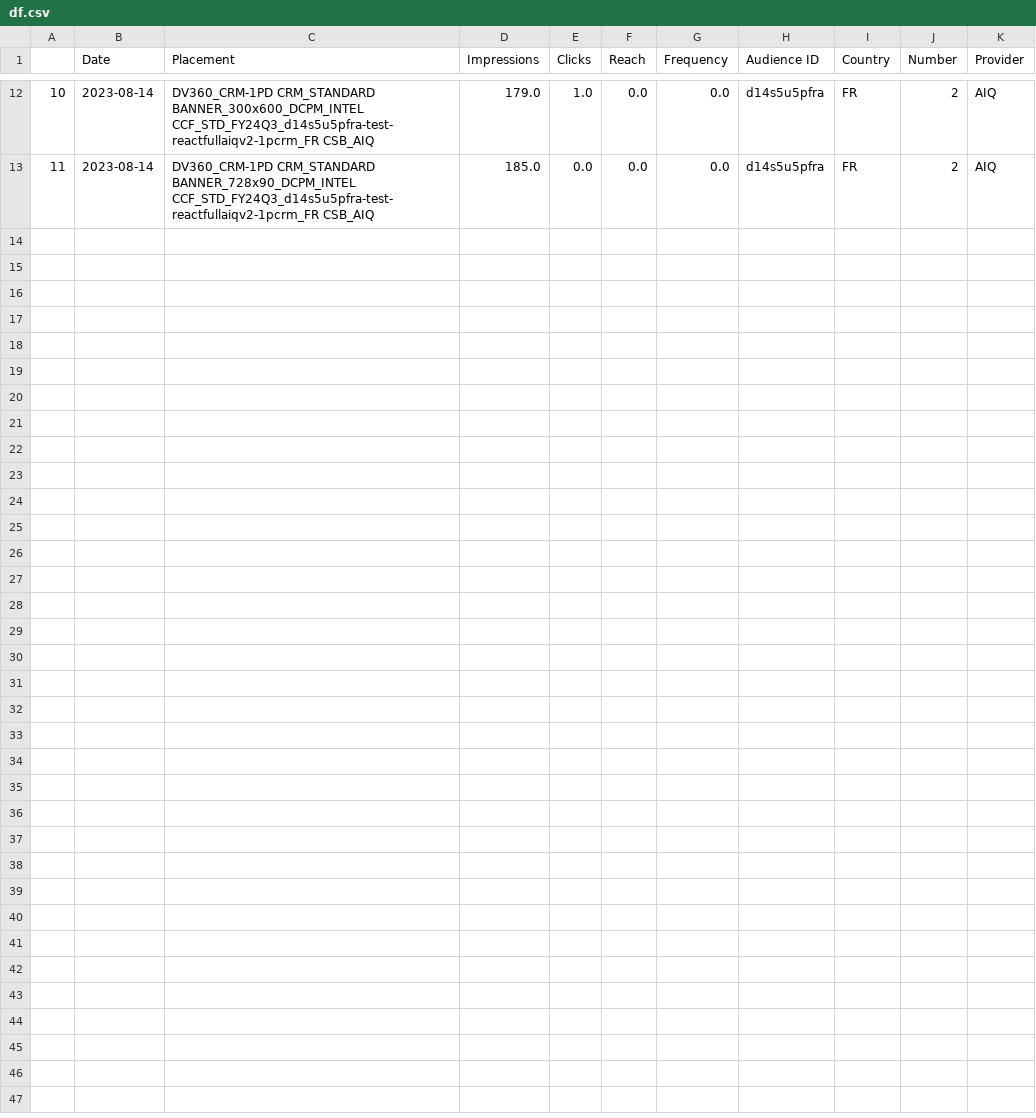
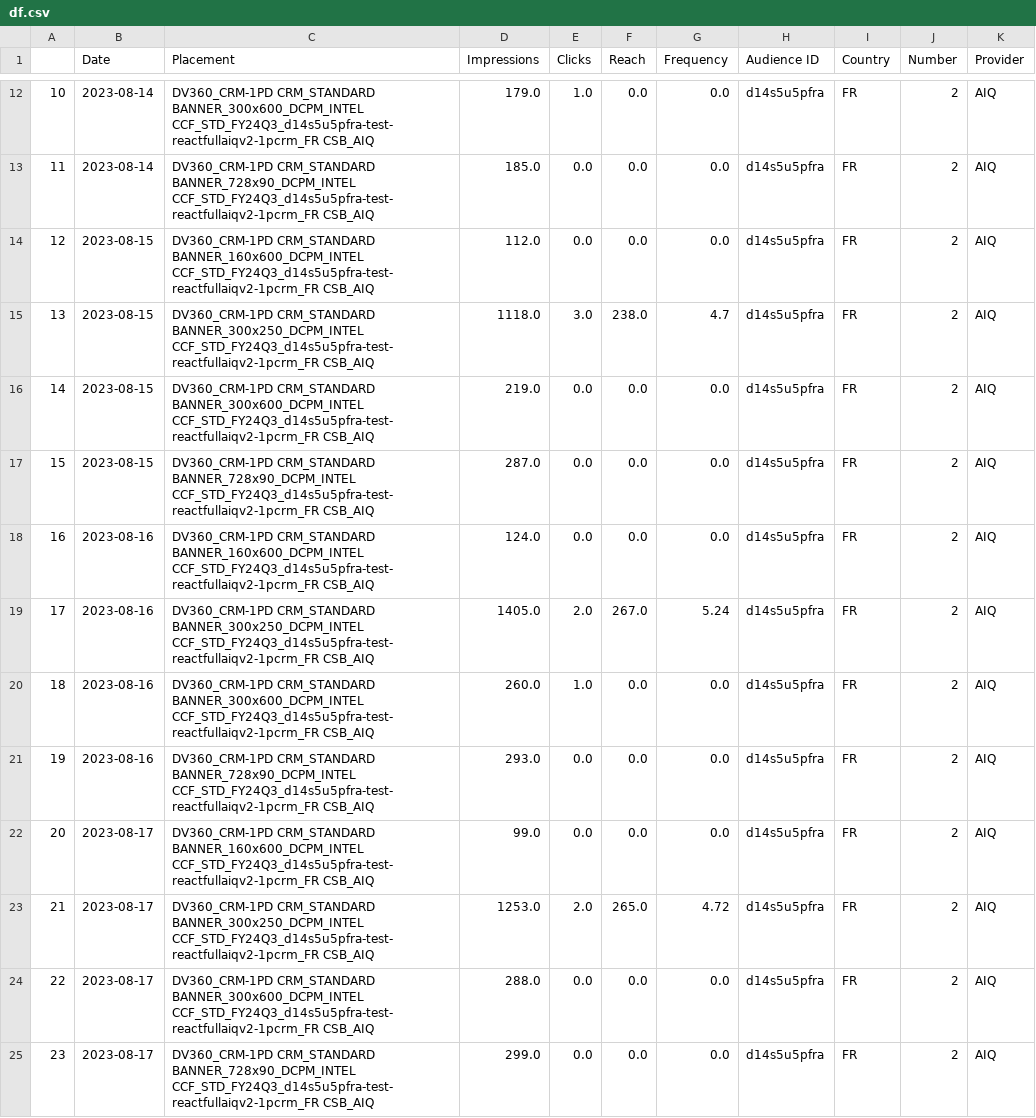
Before and after one commit to 0xrsfagundes/File-Manipulation, a CSV file: Id Providers Test/Lotame + LiveRamp + AIQ (AU, BR, CA & FR)/csv/df.csv, drawn as a sheet; only a part is shown, gaps mark what is left out.

```diff
--- a/Id Providers Test/Lotame + LiveRamp + AIQ (AU, BR, CA & FR)/csv/df.csv
+++ b/Id Providers Test/Lotame + LiveRamp + AIQ (AU, BR, CA & FR)/csv/df.csv
@@ -13 +13,13 @@
 11,2023-08-14,DV360_CRM-1PD CRM_STANDARD BANNER_728x90_DCPM_INTEL CCF_STD_FY24Q3_d14s5u5pfra-test-reactfullaiqv2-1pcrm_FR CSB_AIQ,185.0,0.0,0.0,0.0,d14s5u5pfra,FR,2,AIQ
+12,2023-08-15,DV360_CRM-1PD CRM_STANDARD BANNER_160x600_DCPM_INTEL CCF_STD_FY24Q3_d14s5u5pfra-test-reactfullaiqv2-1pcrm_FR CSB_AIQ,112.0,0.0,0.0,0.0,d14s5u5pfra,FR,2,AIQ
+13,2023-08-15,DV360_CRM-1PD CRM_STANDARD BANNER_300x250_DCPM_INTEL CCF_STD_FY24Q3_d14s5u5pfra-test-reactfullaiqv2-1pcrm_FR CSB_AIQ,1118.0,3.0,238.0,4.7,d14s5u5pfra,FR,2,AIQ
+14,2023-08-15,DV360_CRM-1PD CRM_STANDARD BANNER_300x600_DCPM_INTEL CCF_STD_FY24Q3_d14s5u5pfra-test-reactfullaiqv2-1pcrm_FR CSB_AIQ,219.0,0.0,0.0,0.0,d14s5u5pfra,FR,2,AIQ
+15,2023-08-15,DV360_CRM-1PD CRM_STANDARD BANNER_728x90_DCPM_INTEL CCF_STD_FY24Q3_d14s5u5pfra-test-reactfullaiqv2-1pcrm_FR CSB_AIQ,287.0,0.0,0.0,0.0,d14s5u5pfra,FR,2,AIQ
+16,2023-08-16,DV360_CRM-1PD CRM_STANDARD BANNER_160x600_DCPM_INTEL CCF_STD_FY24Q3_d14s5u5pfra-test-reactfullaiqv2-1pcrm_FR CSB_AIQ,124.0,0.0,0.0,0.0,d14s5u5pfra,FR,2,AIQ
+17,2023-08-16,DV360_CRM-1PD CRM_STANDARD BANNER_300x250_DCPM_INTEL CCF_STD_FY24Q3_d14s5u5pfra-test-reactfullaiqv2-1pcrm_FR CSB_AIQ,1405.0,2.0,267.0,5.24,d14s5u5pfra,FR,2,AIQ
+18,2023-08-16,DV360_CRM-1PD CRM_STANDARD BANNER_300x600_DCPM_INTEL CCF_STD_FY24Q3_d14s5u5pfra-test-reactfullaiqv2-1pcrm_FR CSB_AIQ,260.0,1.0,0.0,0.0,d14s5u5pfra,FR,2,AIQ
+19,2023-08-16,DV360_CRM-1PD CRM_STANDARD BANNER_728x90_DCPM_INTEL CCF_STD_FY24Q3_d14s5u5pfra-test-reactfullaiqv2-1pcrm_FR CSB_AIQ,293.0,0.0,0.0,0.0,d14s5u5pfra,FR,2,AIQ
+20,2023-08-17,DV360_CRM-1PD CRM_STANDARD BANNER_160x600_DCPM_INTEL CCF_STD_FY24Q3_d14s5u5pfra-test-reactfullaiqv2-1pcrm_FR CSB_AIQ,99.0,0.0,0.0,0.0,d14s5u5pfra,FR,2,AIQ
+21,2023-08-17,DV360_CRM-1PD CRM_STANDARD BANNER_300x250_DCPM_INTEL CCF_STD_FY24Q3_d14s5u5pfra-test-reactfullaiqv2-1pcrm_FR CSB_AIQ,1253.0,2.0,265.0,4.72,d14s5u5pfra,FR,2,AIQ
+22,2023-08-17,DV360_CRM-1PD CRM_STANDARD BANNER_300x600_DCPM_INTEL CCF_STD_FY24Q3_d14s5u5pfra-test-reactfullaiqv2-1pcrm_FR CSB_AIQ,288.0,0.0,0.0,0.0,d14s5u5pfra,FR,2,AIQ
+23,2023-08-17,DV360_CRM-1PD CRM_STANDARD BANNER_728x90_DCPM_INTEL CCF_STD_FY24Q3_d14s5u5pfra-test-reactfullaiqv2-1pcrm_FR CSB_AIQ,299.0,0.0,0.0,0.0,d14s5u5pfra,FR,2,AIQ
```
Also changed, not shown: 2 other files.
